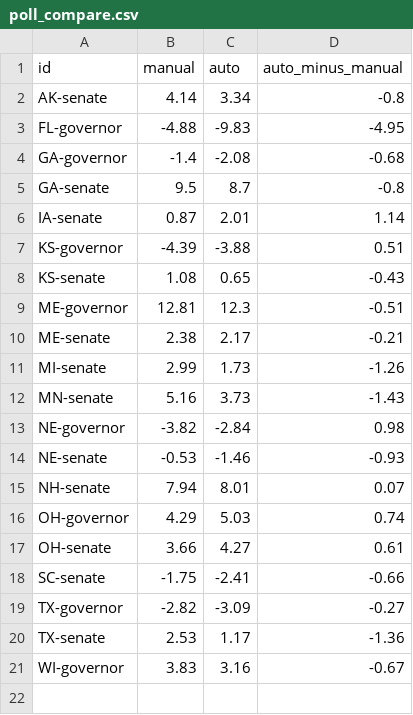
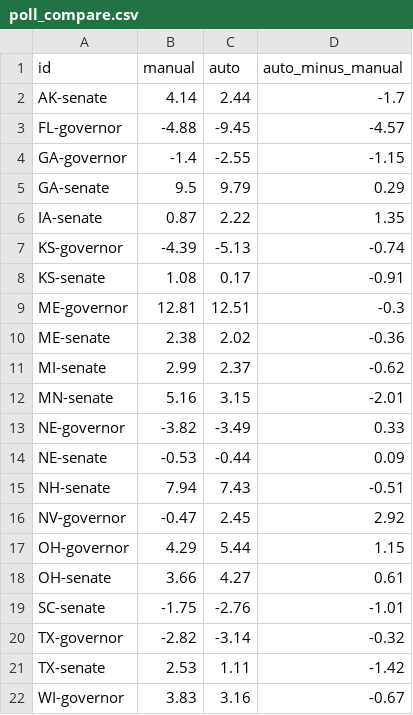
Before and after one commit to danbaer0413-cpu/election-needle, a CSV file: data/poll_compare.csv, drawn as a sheet.

```diff
--- a/data/poll_compare.csv
+++ b/data/poll_compare.csv
@@ -1,21 +1,22 @@
 id,manual,auto,auto_minus_manual
-AK-senate,4.14,3.34,-0.8
-FL-governor,-4.88,-9.83,-4.95
-GA-governor,-1.4,-2.08,-0.68
-GA-senate,9.5,8.7,-0.8
-IA-senate,0.87,2.01,1.14
-KS-governor,-4.39,-3.88,0.51
-KS-senate,1.08,0.65,-0.43
-ME-governor,12.81,12.3,-0.51
-ME-senate,2.38,2.17,-0.21
-MI-senate,2.99,1.73,-1.26
-MN-senate,5.16,3.73,-1.43
-NE-governor,-3.82,-2.84,0.98
-NE-senate,-0.53,-1.46,-0.93
-NH-senate,7.94,8.01,0.07
-OH-governor,4.29,5.03,0.74
+AK-senate,4.14,2.44,-1.7
+FL-governor,-4.88,-9.45,-4.57
+GA-governor,-1.4,-2.55,-1.15
+GA-senate,9.5,9.79,0.29
+IA-senate,0.87,2.22,1.35
+KS-governor,-4.39,-5.13,-0.74
+KS-senate,1.08,0.17,-0.91
+ME-governor,12.81,12.51,-0.3
+ME-senate,2.38,2.02,-0.36
+MI-senate,2.99,2.37,-0.62
+MN-senate,5.16,3.15,-2.01
+NE-governor,-3.82,-3.49,0.33
+NE-senate,-0.53,-0.44,0.09
+NH-senate,7.94,7.43,-0.51
+NV-governor,-0.47,2.45,2.92
+OH-governor,4.29,5.44,1.15
 OH-senate,3.66,4.27,0.61
-SC-senate,-1.75,-2.41,-0.66
-TX-governor,-2.82,-3.09,-0.27
-TX-senate,2.53,1.17,-1.36
+SC-senate,-1.75,-2.76,-1.01
+TX-governor,-2.82,-3.14,-0.32
+TX-senate,2.53,1.11,-1.42
 WI-governor,3.83,3.16,-0.67
```
Also changed, not shown: data/needle_log.csv, data/poll_inputs_auto.csv, 13 other files.
